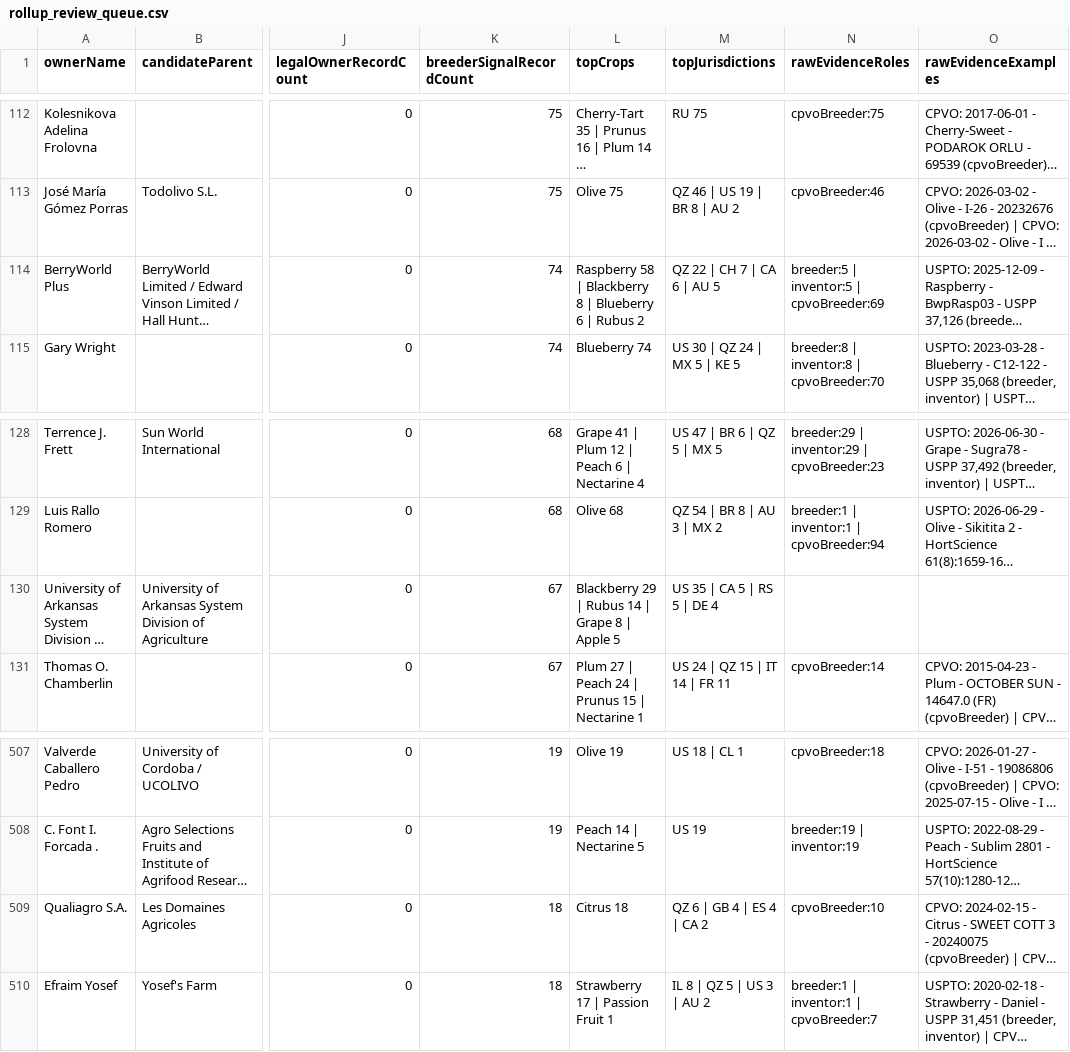
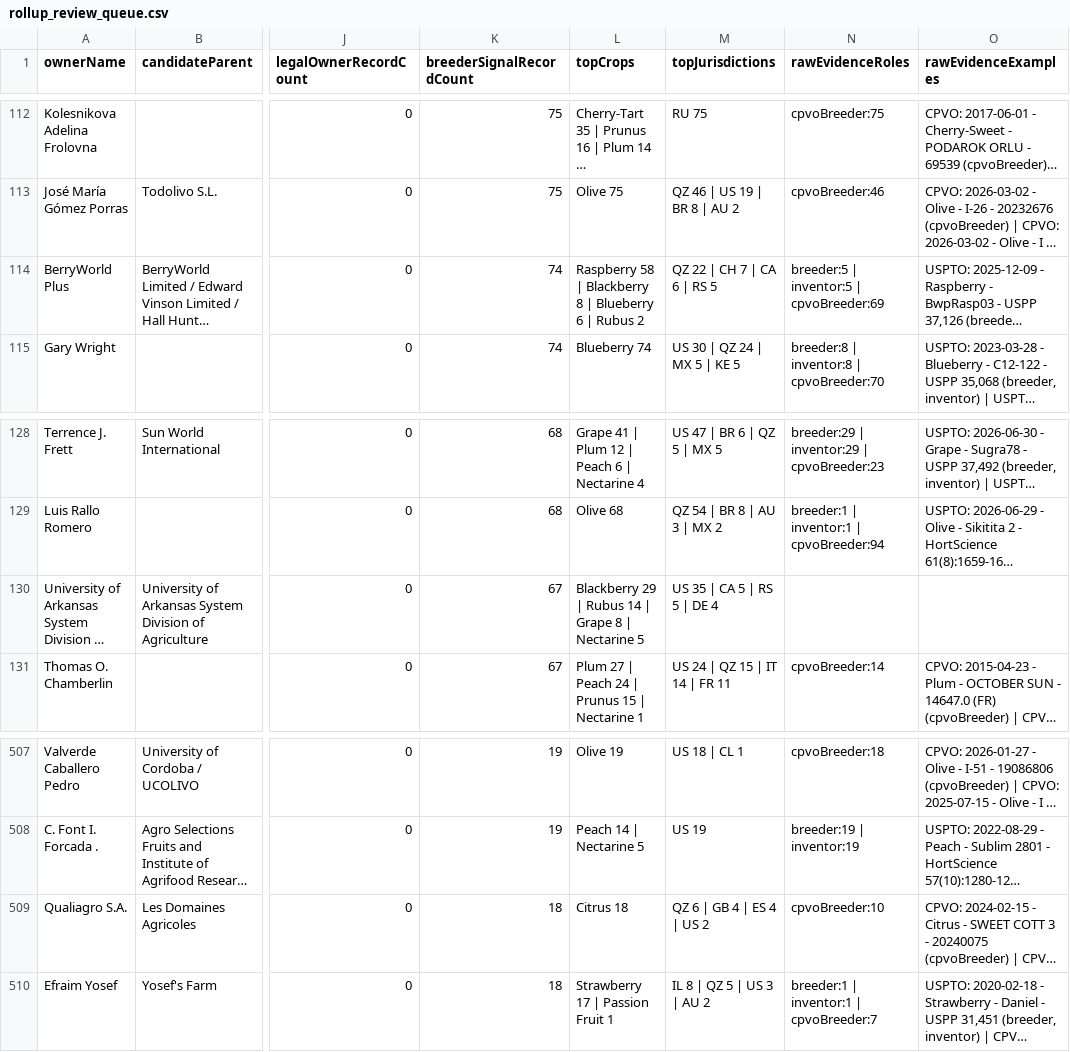
Before and after one commit to henryatkeson/Plant-Patent-Dashboard, a CSV file: data/rollup_review_queue.csv, drawn as a sheet; only a part is shown, gaps mark what is left out; long unchanged cells end in …; the diff names each change by its address in the sheet, - before the commit and + after, or states it on an @@ line.

```diff
--- a/data/rollup_review_queue.csv
+++ b/data/rollup_review_queue.csv
-M114 (topJurisdictions): QZ 22 | CH 7 | CA 6 | AU 5
+M114 (topJurisdictions): QZ 22 | CH 7 | CA 6 | RS 5
-L130 (topCrops): …8 | Apple 5
+L130 (topCrops): …8 | Nectarine 5
-M509 (topJurisdictions): QZ 6 | GB 4 | ES 4 | CA 2
+M509 (topJurisdictions): QZ 6 | GB 4 | ES 4 | US 2
```
Also changed, not shown: data/company_site_probe.csv, data/profile_evidence_probe.csv, 12 other files.
